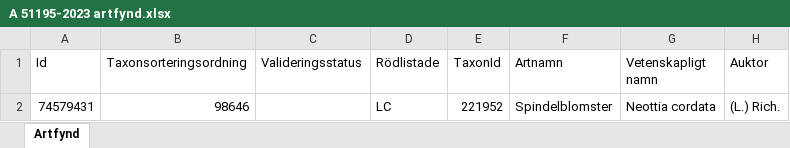
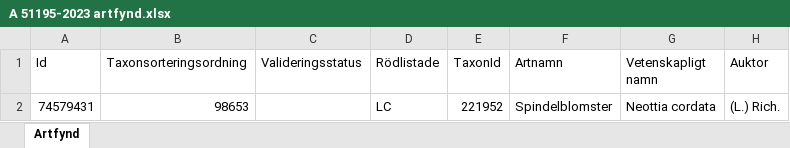
Before and after one commit to klasma/Logging_0767, an Excel workbook: artfynd/A 51195-2023 artfynd.xlsx, sheet Artfynd, drawn as a sheet; only a part is shown; values as stored, in another font and other column widths than the file's, no borders; the diff names each change by its address in the sheet, - before the commit and + after, or states it on an @@ line.

```diff
--- a/artfynd/A 51195-2023 artfynd.xlsx (sheet Artfynd)
+++ b/artfynd/A 51195-2023 artfynd.xlsx (sheet Artfynd)
-B2 (Taxonsorteringsordning): 98646
+B2 (Taxonsorteringsordning): 98653
```
Also changed, not shown: artfynd/A 27619-2022 artfynd.xlsx, artfynd/A 29201-2025 artfynd.xlsx, 34 other files.
